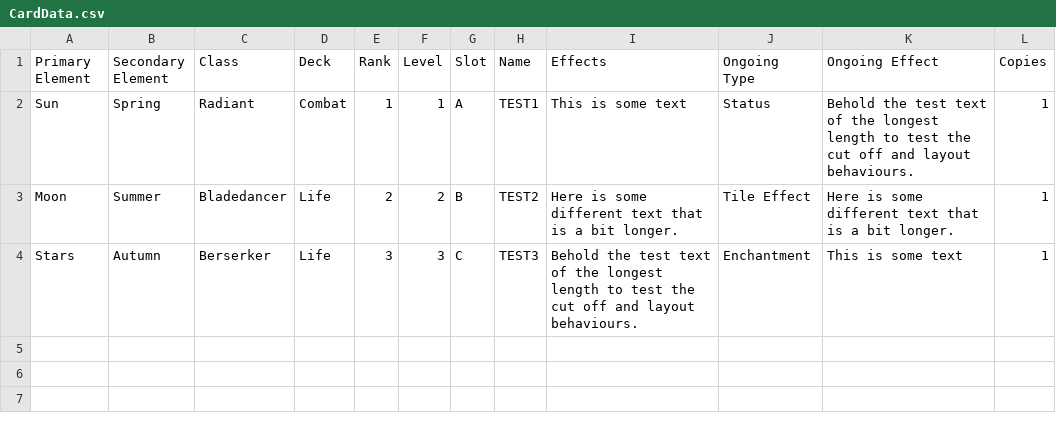
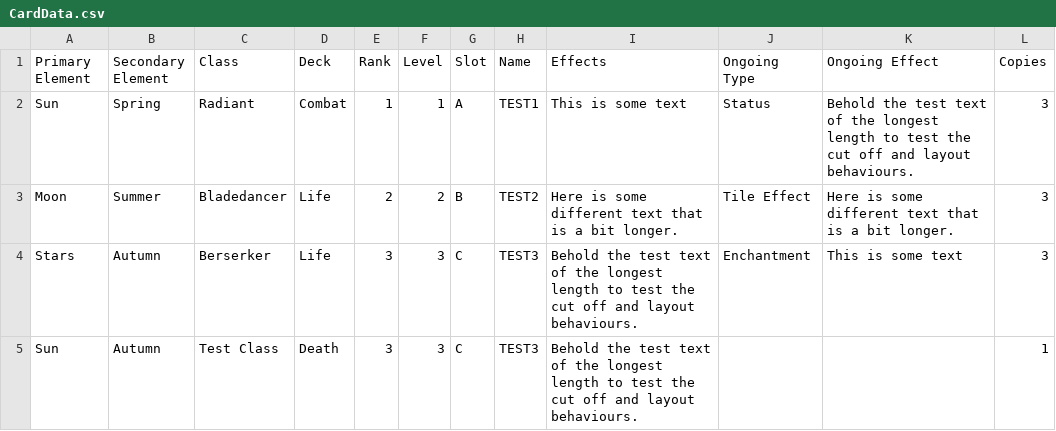
Before and after one commit to pantherNZ/SevenGates, a CSV file: Generator/Assets/Data/CardData.csv, drawn as a sheet.

```diff
--- a/Generator/Assets/Data/CardData.csv
+++ b/Generator/Assets/Data/CardData.csv
@@ -1,4 +1,5 @@
 Primary Element,Secondary Element,Class,Deck,Rank,Level,Slot,Name,Effects,Ongoing Type,Ongoing Effect,Copies
-Sun,Spring,Radiant,Combat,1,1,A,TEST1,This is some text,Status,Behold the test text of the longest length to test the cut off and layout behaviours.,1
-Moon,Summer,Bladedancer,Life,2,2,B,TEST2,Here is some different text that is a bit longer.,Tile Effect,Here is some different text that is a bit longer.,1
-Stars,Autumn,Berserker,Life,3,3,C,TEST3,Behold the test text of the longest length to test the cut off and layout behaviours.,Enchantment,This is some text,1
+Sun,Spring,Radiant,Combat,1,1,A,TEST1,This is some text,Status,Behold the test text of the longest length to test the cut off and layout behaviours.,3
+Moon,Summer,Bladedancer,Life,2,2,B,TEST2,Here is some different text that is a bit longer.,Tile Effect,Here is some different text that is a bit longer.,3
+Stars,Autumn,Berserker,Life,3,3,C,TEST3,Behold the test text of the longest length to test the cut off and layout behaviours.,Enchantment,This is some text,3
+Sun,Autumn,Test Class,Death,3,3,C,TEST3,Behold the test text of the longest length to test the cut off and layout behaviours.,,,1
```
Also changed, not shown: 39 other files.
